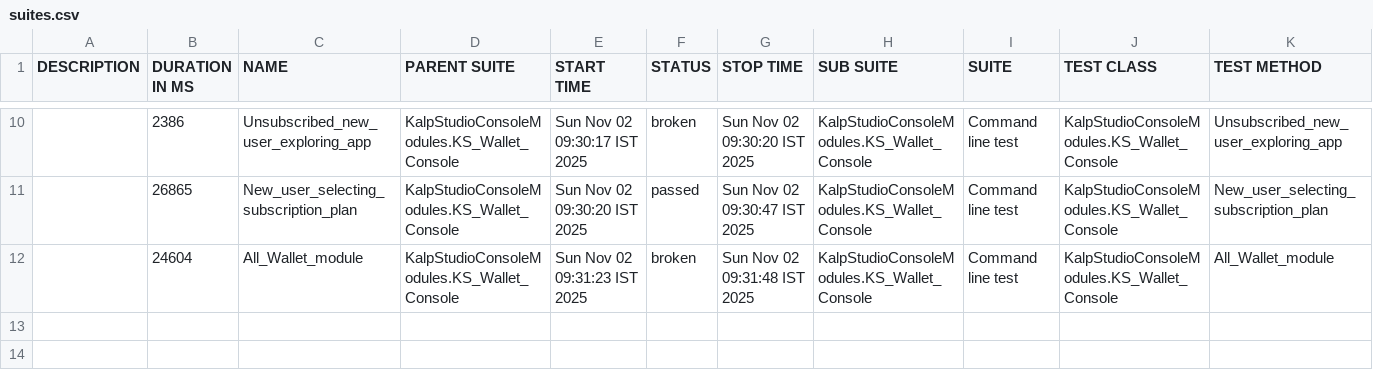
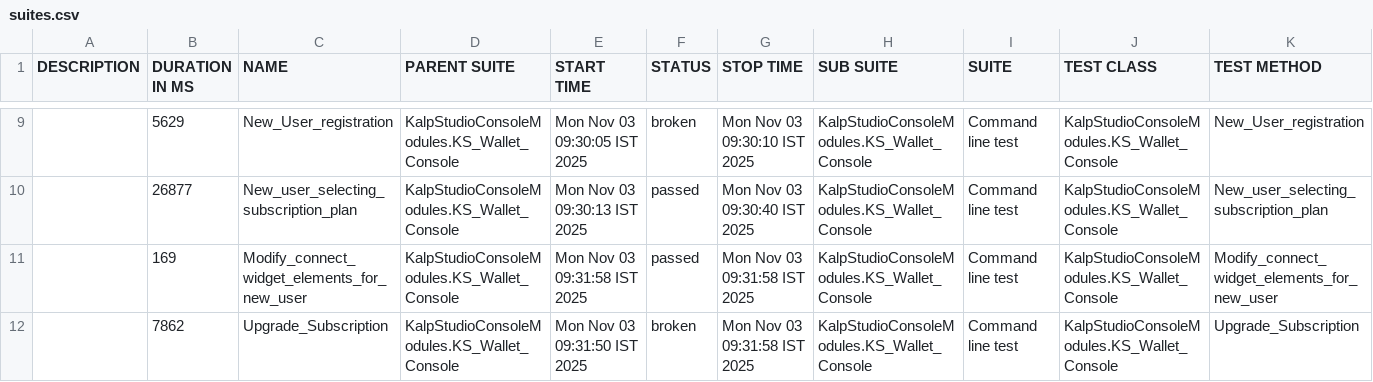
Before and after one commit to shahabp2e/Kalp-automation-allure-report, a CSV file: data/suites.csv, drawn as a sheet; only a part is shown, gaps mark what is left out; the diff covers the shown part only.

```diff
--- a/data/suites.csv
+++ b/data/suites.csv
@@ -10,3 +9,4 @@
-"","2386","Unsubscribed_new_user_exploring_app","KalpStudioConsoleModules.KS_Wallet_Console","Sun Nov 02 09:30:17 IST 2025","broken","Sun Nov 02 09:30:20 IST 2025","KalpStudioConsoleModules.KS_Wallet_Console","Command line test","KalpStudioConsoleModules.KS_Wallet_Console","Unsubscribed_new_user_exploring_app"
-"","26865","New_user_selecting_subscription_plan","KalpStudioConsoleModules.KS_Wallet_Console","Sun Nov 02 09:30:20 IST 2025","passed","Sun Nov 02 09:30:47 IST 2025","KalpStudioConsoleModules.KS_Wallet_Console","Command line test","KalpStudioConsoleModules.KS_Wallet_Console","New_user_selecting_subscription_plan"
-"","24604","All_Wallet_module","KalpStudioConsoleModules.KS_Wallet_Console","Sun Nov 02 09:31:23 IST 2025","broken","Sun Nov 02 09:31:48 IST 2025","KalpStudioConsoleModules.KS_Wallet_Console","Command line test","KalpStudioConsoleModules.KS_Wallet_Console","All_Wallet_module"
+"","5629","New_User_registration","KalpStudioConsoleModules.KS_Wallet_Console","Mon Nov 03 09:30:05 IST 2025","broken","Mon Nov 03 09:30:10 IST 2025","KalpStudioConsoleModules.KS_Wallet_Console","Command line test","KalpStudioConsoleModules.KS_Wallet_Console","New_User_registration"
+"","26877","New_user_selecting_subscription_plan","KalpStudioConsoleModules.KS_Wallet_Console","Mon Nov 03 09:30:13 IST 2025","passed","Mon Nov 03 09:30:40 IST 2025","KalpStudioConsoleModules.KS_Wallet_Console","Command line test","KalpStudioConsoleModules.KS_Wallet_Console","New_user_selecting_subscription_plan"
+"","169","Modify_connect_widget_elements_for_new_user","KalpStudioConsoleModules.KS_Wallet_Console","Mon Nov 03 09:31:58 IST 2025","passed","Mon Nov 03 09:31:58 IST 2025","KalpStudioConsoleModules.KS_Wallet_Console","Command line test","KalpStudioConsoleModules.KS_Wallet_Console","Modify_connect_widget_elements_for_new_user"
+"","7862","Upgrade_Subscription","KalpStudioConsoleModules.KS_Wallet_Console","Mon Nov 03 09:31:50 IST 2025","broken","Mon Nov 03 09:31:58 IST 2025","KalpStudioConsoleModules.KS_Wallet_Console","Command line test","KalpStudioConsoleModules.KS_Wallet_Console","Upgrade_Subscription"
```
Also changed, not shown: 1 removed row and 31 edited cells elsewhere in this file, 37 other files.
